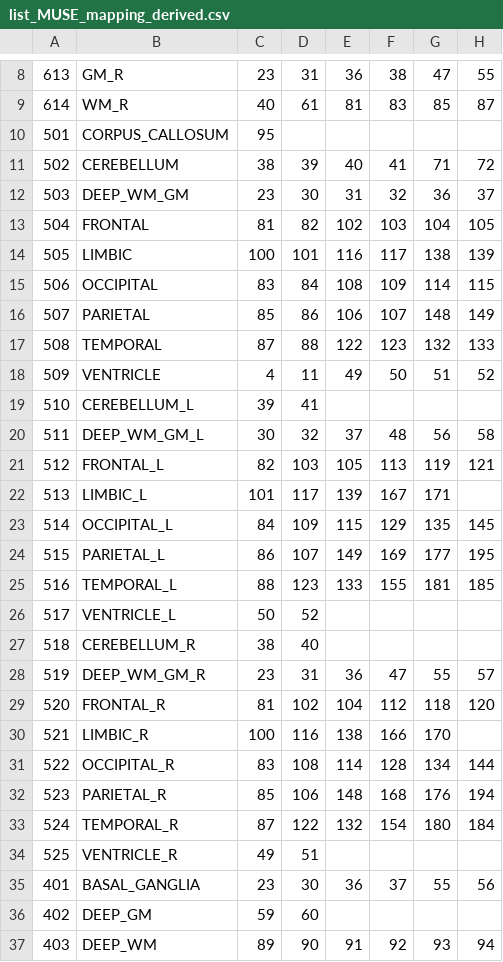
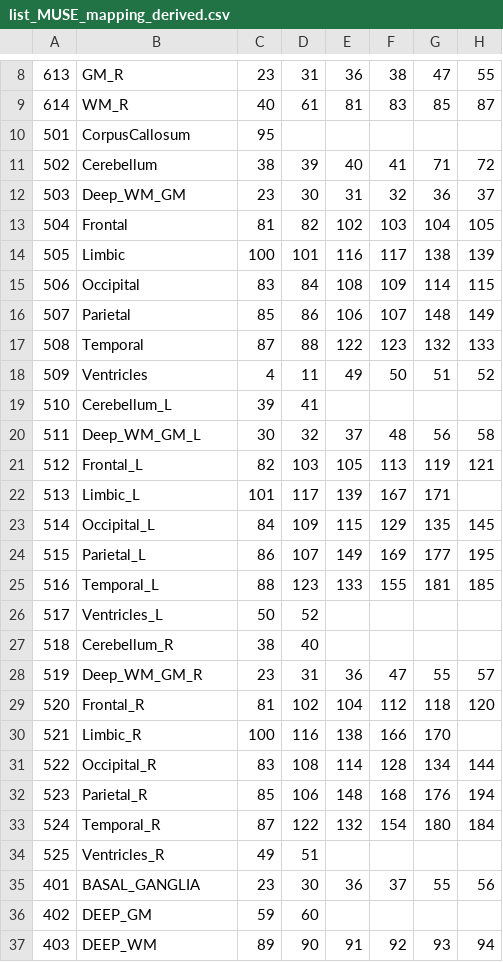
Before and after one commit to CBICA/NiChart_Project, a CSV file: resources/MUSE/list_MUSE_mapping_derived.csv, drawn as a sheet; only a part is shown, gaps mark what is left out; the diff covers the shown part only; the diff names each change by its address in the sheet, - before the commit and + after, or states it on an @@ line.

```diff
--- a/resources/MUSE/list_MUSE_mapping_derived.csv
+++ b/resources/MUSE/list_MUSE_mapping_derived.csv
-B10: CORPUS_CALLOSUM
+B10: CorpusCallosum
-B11: CEREBELLUM
+B11: Cerebellum
-B12: DEEP_WM_GM
+B12: Deep_WM_GM
-B13: FRONTAL
+B13: Frontal
-B14: LIMBIC
+B14: Limbic
-B15: OCCIPITAL
+B15: Occipital
-B16: PARIETAL
+B16: Parietal
-B17: TEMPORAL
+B17: Temporal
-B18: VENTRICLE
+B18: Ventricles
-B19: CEREBELLUM_L
+B19: Cerebellum_L
-B20: DEEP_WM_GM_L
+B20: Deep_WM_GM_L
-B21: FRONTAL_L
+B21: Frontal_L
-B22: LIMBIC_L
+B22: Limbic_L
-B23: OCCIPITAL_L
+B23: Occipital_L
-B24: PARIETAL_L
+B24: Parietal_L
-B25: TEMPORAL_L
+B25: Temporal_L
-B26: VENTRICLE_L
+B26: Ventricles_L
-B27: CEREBELLUM_R
+B27: Cerebellum_R
-B28: DEEP_WM_GM_R
+B28: Deep_WM_GM_R
-B29: FRONTAL_R
+B29: Frontal_R
-B30: LIMBIC_R
+B30: Limbic_R
-B31: OCCIPITAL_R
+B31: Occipital_R
-B32: PARIETAL_R
+B32: Parietal_R
-B33: TEMPORAL_R
+B33: Temporal_R
-B34: VENTRICLE_R
+B34: Ventricles_R
```
Also changed, not shown: 82 edited cells elsewhere in this file, 8 other files.
